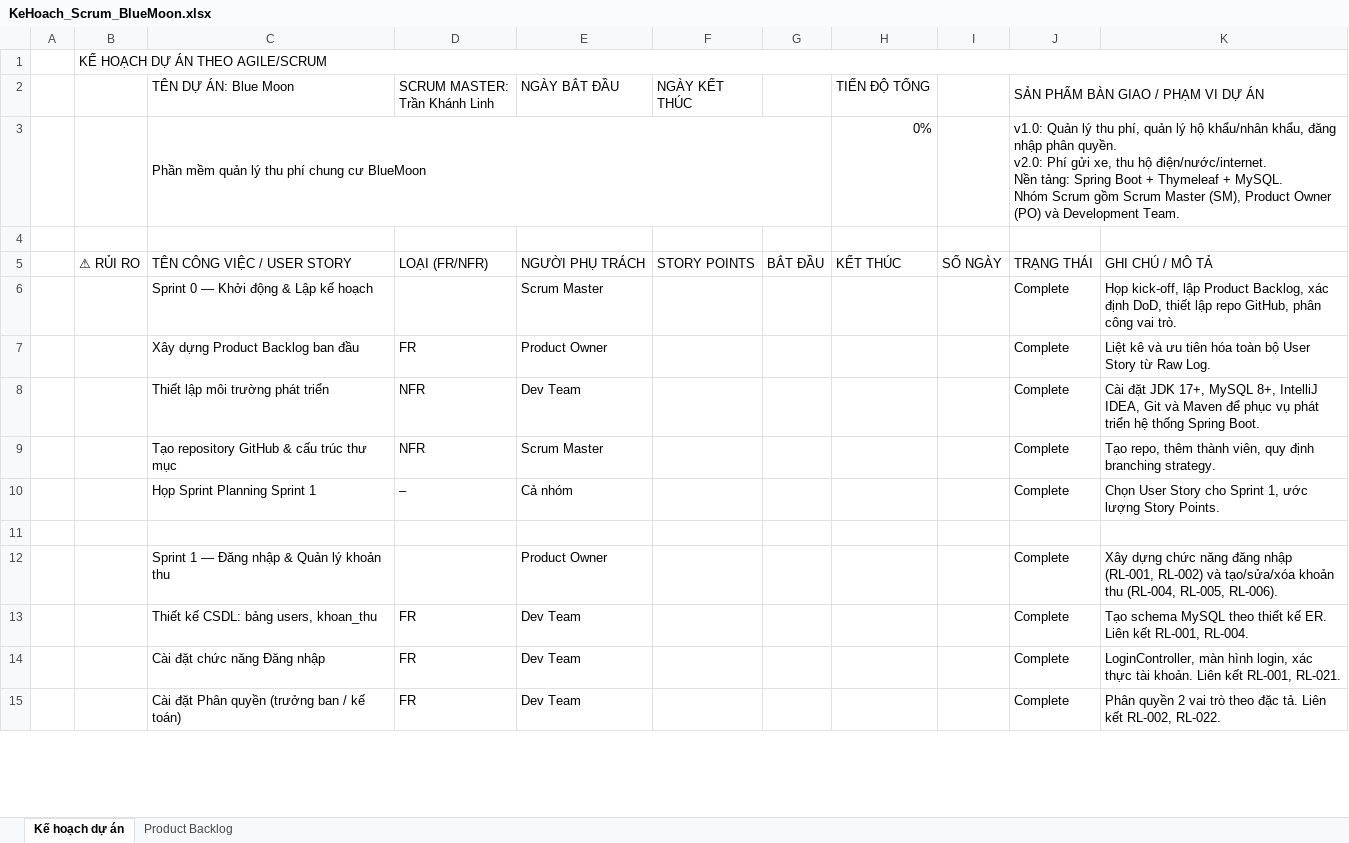
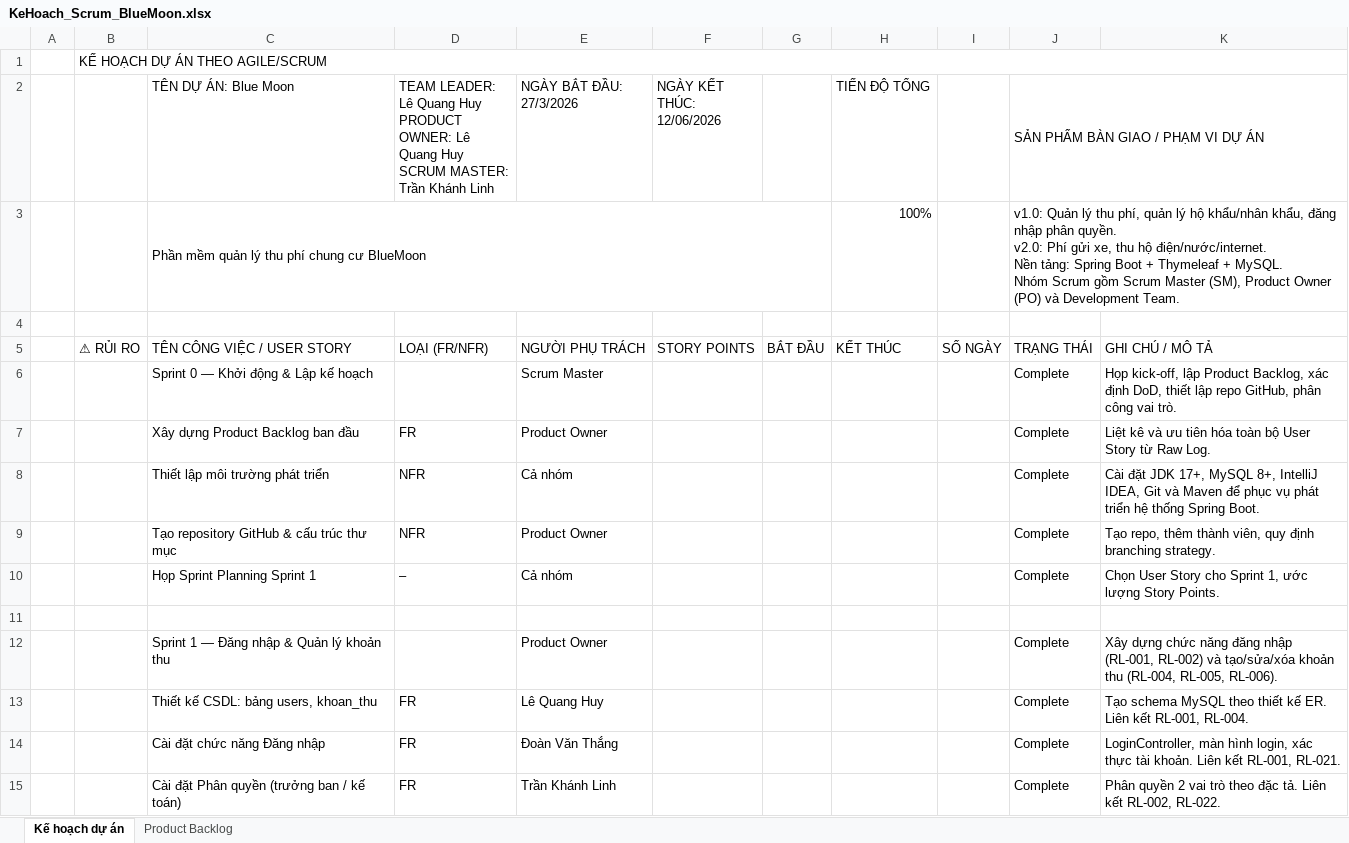
Before and after one commit to DDNmajor/IT3180_Group16_BlueMoon, an Excel workbook: docs/Nhóm 16/01 - Tai lieu du an/2. Ke hoach du an phan mem/KeHoach_Scrum_BlueMoon.xlsx, sheet Kế hoạch dự án, drawn as a sheet; only a part is shown; values as stored, in another font and other column widths than the file's, no cell formats; ↵ is a line break in a cell; the diff covers the shown part only; the diff names each change by its address in the sheet, - before the commit and + after, or states it on an @@ line.

Commit message:
cập nhật kế hoạch

```diff
--- a/docs/Nhóm 16/01 - Tai lieu du an/2. Ke hoach du an phan mem/KeHoach_Scrum_BlueMoon.xlsx (sheet Kế hoạch dự án)
+++ b/docs/Nhóm 16/01 - Tai lieu du an/2. Ke hoach du an phan mem/KeHoach_Scrum_BlueMoon.xlsx (sheet Kế hoạch dự án)
-D2: SCRUM MASTER:…
+D2: TEAM LEADER: Lê Quang Huy ↵ PRODUCT OWNER: Lê Quang Huy ↵ SCRUM MASTER:…
-E2: NGÀY BẮT ĐẦU
+E2: NGÀY BẮT ĐẦU: 27/3/2026
-F2: NGÀY KẾT THÚC
+F2: NGÀY KẾT THÚC: 12/06/2026
-H3 (TIẾN ĐỘ TỔNG): 0%
+H3 (TIẾN ĐỘ TỔNG): 100%
-E8 (NGÀY BẮT ĐẦU: 27/3/2026): Dev Team
+E8 (NGÀY BẮT ĐẦU: 27/3/2026): Cả nhóm
-E9 (NGÀY BẮT ĐẦU: 27/3/2026): Scrum Master
+E9 (NGÀY BẮT ĐẦU: 27/3/2026): Product Owner
-E13 (NGÀY BẮT ĐẦU: 27/3/2026): Dev Team
+E13 (NGÀY BẮT ĐẦU: 27/3/2026): Lê Quang Huy
-E14 (NGÀY BẮT ĐẦU: 27/3/2026): Dev Team
+E14 (NGÀY BẮT ĐẦU: 27/3/2026): Đoàn Văn Thắng
-E15 (NGÀY BẮT ĐẦU: 27/3/2026): Dev Team
+E15 (NGÀY BẮT ĐẦU: 27/3/2026): Trần Khánh Linh
```
Also changed, not shown: 13 added rows, 5 removed rows and 47 edited cells elsewhere in this sheet, sheet Product Backlog, cell formats, formulas that keep their value.
